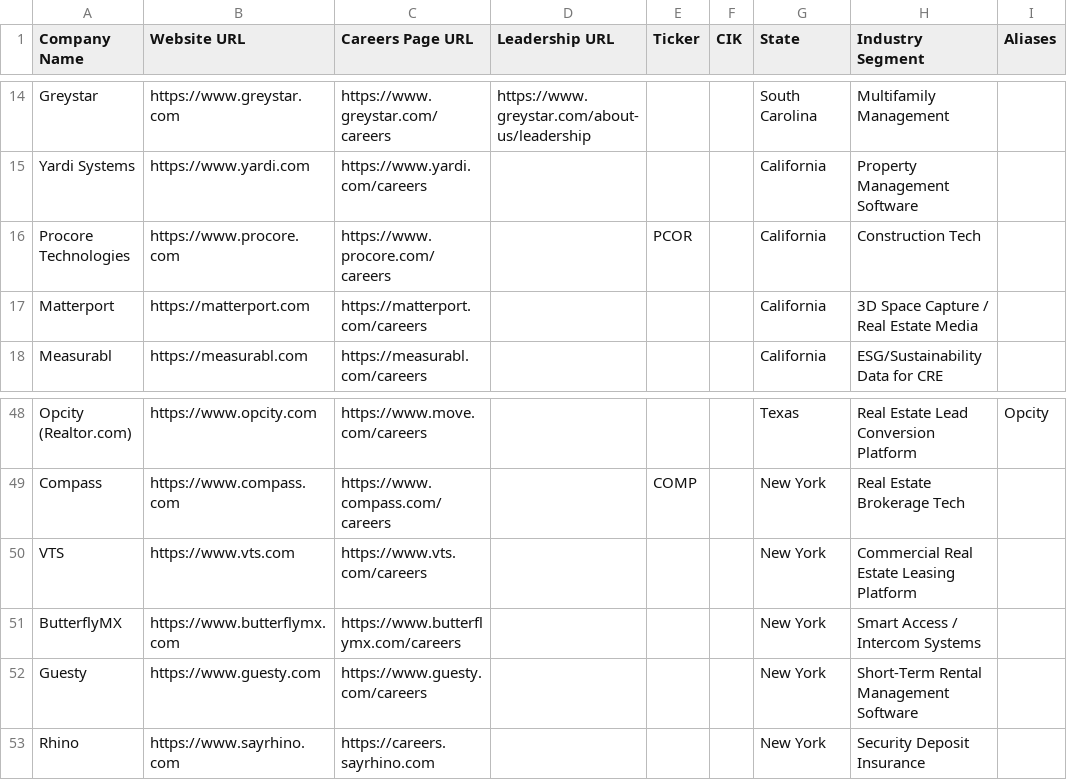
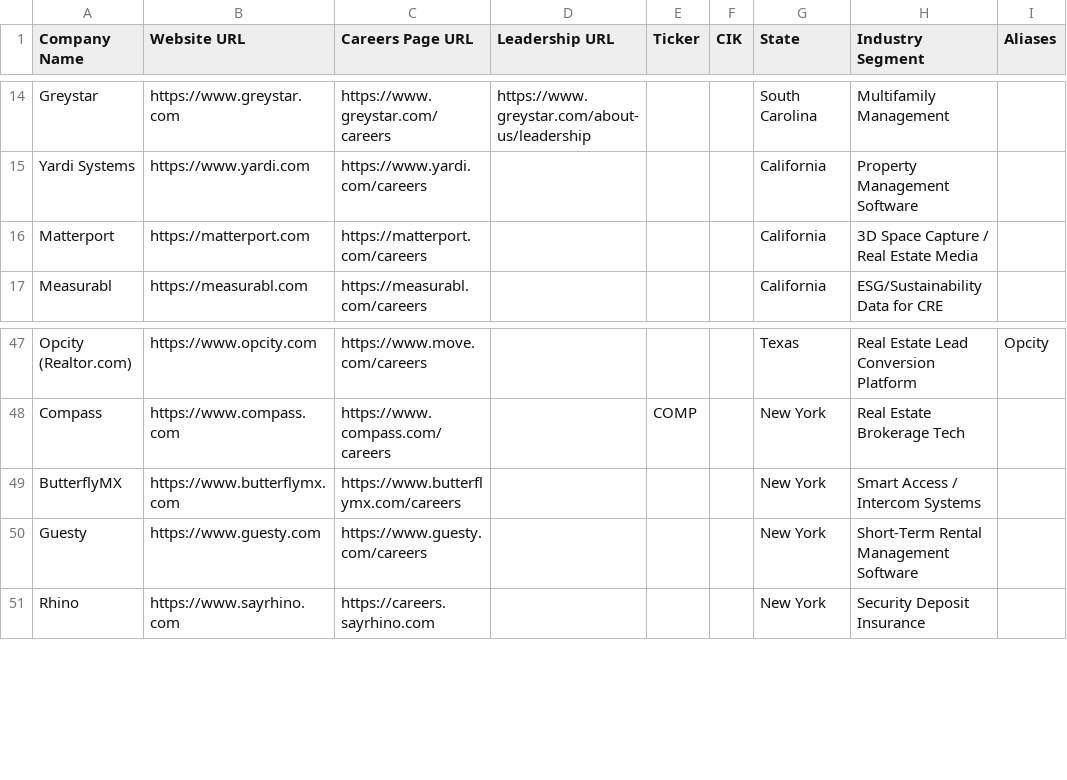
Before and after one commit to eh2homes-dot/syndeo-jobsearch, a CSV file: config/companies.csv, drawn as a sheet; only a part is shown, gaps mark what is left out.

```diff
--- a/config/companies.csv
+++ b/config/companies.csv
@@ -15,3 +15,2 @@ Greystar,https://www.greystar.com,https://www.greystar.com/careers,https://www.g
 Yardi Systems,https://www.yardi.com,https://www.yardi.com/careers,,,,California,Property Management Software,
-Procore Technologies,https://www.procore.com,https://www.procore.com/careers,,PCOR,,California,Construction Tech,
 Matterport,https://matterport.com,https://matterport.com/careers,,,,California,3D Space Capture / Real Estate Media,
@@ -49,3 +48,2 @@ Opcity (Realtor.com),https://www.opcity.com,https://www.move.com/careers,,,,Texa
 Compass,https://www.compass.com,https://www.compass.com/careers,,COMP,,New York,Real Estate Brokerage Tech,
-VTS,https://www.vts.com,https://www.vts.com/careers,,,,New York,Commercial Real Estate Leasing Platform,
 ButterflyMX,https://www.butterflymx.com,https://www.butterflymx.com/careers,,,,New York,Smart Access / Intercom Systems,
```
Also changed, not shown: leads/founders.csv, leads/master_leads.csv, 7 other files.
